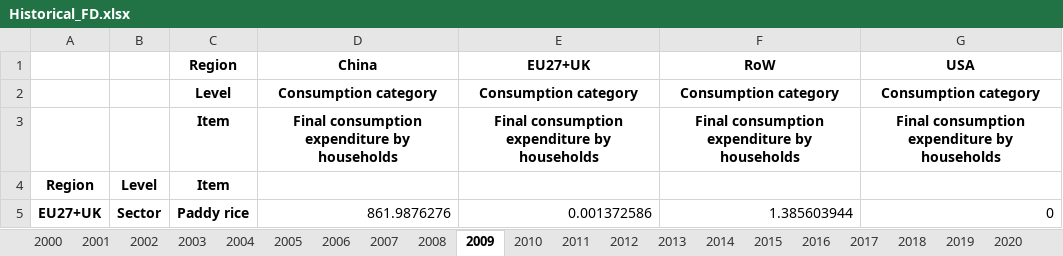
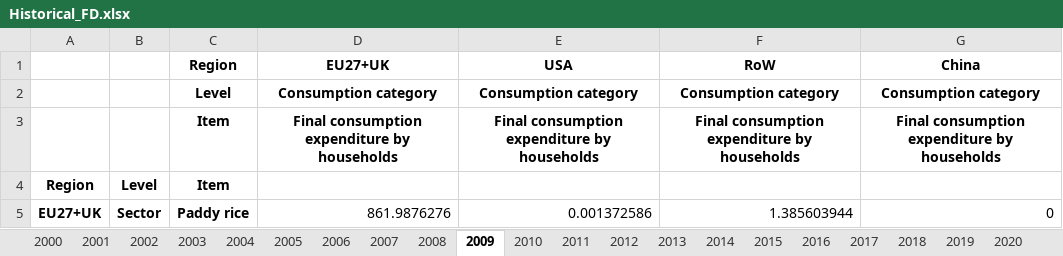
Before and after one commit to fcalabroni/GreenTechs, an Excel workbook: Final Demand/Historical_FD.xlsx, sheet 2009, drawn as a sheet; only a part is shown; values as stored, in another font and other column widths than the file's, no borders; the diff names each change by its address in the sheet, - before the commit and + after, or states it on an @@ line.

```diff
--- a/Final Demand/Historical_FD.xlsx (sheet 2009)
+++ b/Final Demand/Historical_FD.xlsx (sheet 2009)
-D1: China
+D1: EU27+UK
-E1: EU27+UK
+E1: USA
-G1: USA
+G1: China
```
Also changed, not shown: sheet 2001, sheet 2003, sheet 2014, sheet 2012, sheet 2013, sheet 2002, 14 more sheets, Add Sectors/new_waste_sector.xlsx, 6 other files.
